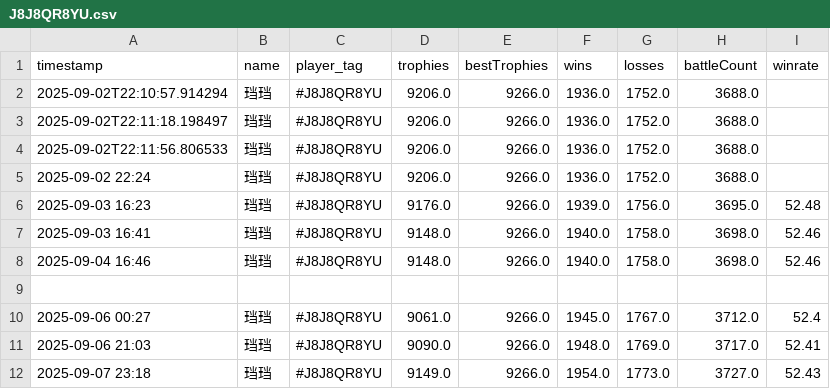
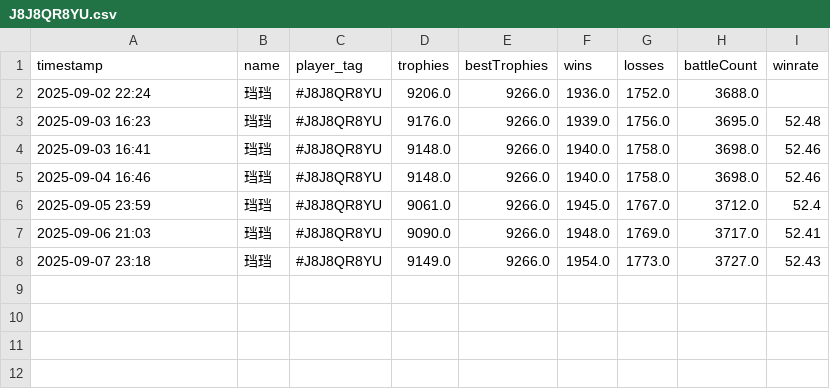
Before and after one commit to GoodWaffles10/Clash-Royale-Analytics, a CSV file: player_data/J8J8QR8YU.csv, drawn as a sheet.

```diff
--- a/player_data/J8J8QR8YU.csv
+++ b/player_data/J8J8QR8YU.csv
@@ -1,5 +1,2 @@
 timestamp,name,player_tag,trophies,bestTrophies,wins,losses,battleCount,winrate
-2025-09-02T22:10:57.914294,珰珰,#J8J8QR8YU,9206.0,9266.0,1936.0,1752.0,3688.0,
-2025-09-02T22:11:18.198497,珰珰,#J8J8QR8YU,9206.0,9266.0,1936.0,1752.0,3688.0,
-2025-09-02T22:11:56.806533,珰珰,#J8J8QR8YU,9206.0,9266.0,1936.0,1752.0,3688.0,
 2025-09-02 22:24,珰珰,#J8J8QR8YU,9206.0,9266.0,1936.0,1752.0,3688.0,
@@ -8,4 +5,3 @@ timestamp,name,player_tag,trophies,bestTrophies,wins,losses,battleCount,winrate
 2025-09-04 16:46,珰珰,#J8J8QR8YU,9148.0,9266.0,1940.0,1758.0,3698.0,52.46
-,,,,,,,,
-2025-09-06 00:27,珰珰,#J8J8QR8YU,9061.0,9266.0,1945.0,1767.0,3712.0,52.4
+2025-09-05 23:59,珰珰,#J8J8QR8YU,9061.0,9266.0,1945.0,1767.0,3712.0,52.4
 2025-09-06 21:03,珰珰,#J8J8QR8YU,9090.0,9266.0,1948.0,1769.0,3717.0,52.41
```
Also changed, not shown: player_data/CJLYGCJ8G.csv, player_data/LJ0RQCY8R.csv, 2 other files.
